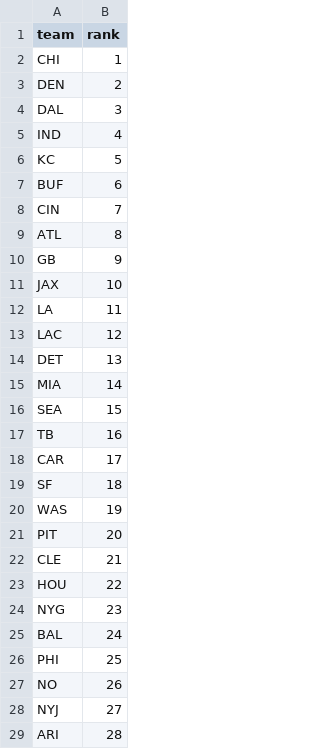
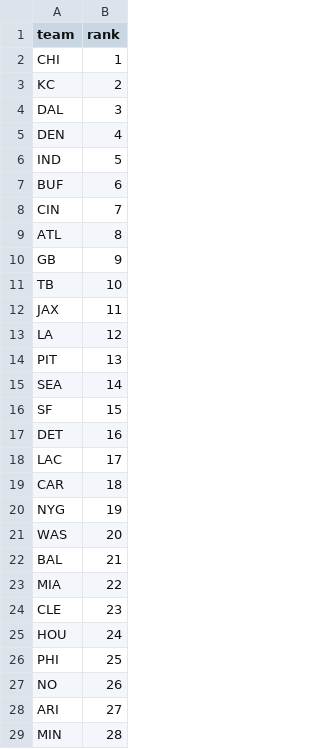
Before and after one commit to dstaggs-15/fantasymanager25, a CSV file: docs/data/raw/oline_rankings.csv, drawn as a sheet; only a part is shown; the diff covers the shown part only.

```diff
--- a/docs/data/raw/oline_rankings.csv
+++ b/docs/data/raw/oline_rankings.csv
@@ -2,6 +2,6 @@ team,rank
 CHI,1
-DEN,2
+KC,2
 DAL,3
-IND,4
-KC,5
+DEN,4
+IND,5
 BUF,6
@@ -10,20 +10,20 @@ ATL,8
 GB,9
-JAX,10
-LA,11
-LAC,12
-DET,13
-MIA,14
-SEA,15
-TB,16
-CAR,17
-SF,18
-WAS,19
-PIT,20
-CLE,21
-HOU,22
-NYG,23
-BAL,24
+TB,10
+JAX,11
+LA,12
+PIT,13
+SEA,14
+SF,15
+DET,16
+LAC,17
+CAR,18
+NYG,19
+WAS,20
+BAL,21
+MIA,22
+CLE,23
+HOU,24
 PHI,25
 NO,26
-NYJ,27
-ARI,28
+ARI,27
+MIN,28
```
Also changed, not shown: 1 added row, 1 removed row and 2 edited cells elsewhere in this file, docs/data/raw/schedule_raw.csv, 2 other files.
